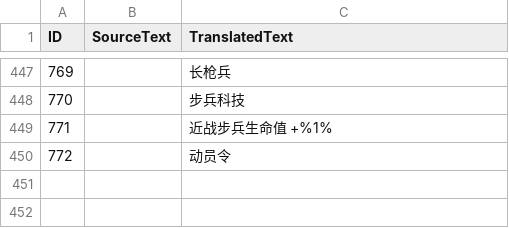
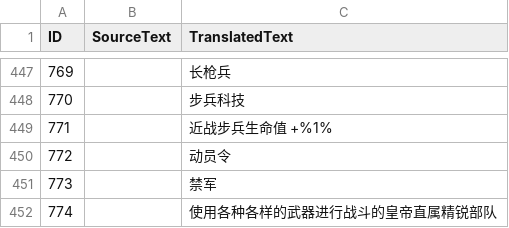
Before and after one commit to Seicing/aoe4legion, a CSV file: assets/locdb/24blastNoB_zh-hans.csv, drawn as a sheet; only a part is shown, gaps mark what is left out; the diff covers the shown part only.

```diff
--- a/assets/locdb/24blastNoB_zh-hans.csv
+++ b/assets/locdb/24blastNoB_zh-hans.csv
@@ -450 +450,3 @@
 772,,动员令
+773,,禁军
+774,,使用各种各样的武器进行战斗的皇帝直属精锐部队
```
Also changed, not shown: 2 added rows and 4 edited cells elsewhere in this file, assets/locdb/24blastNoB_en.csv, 14 other files.
